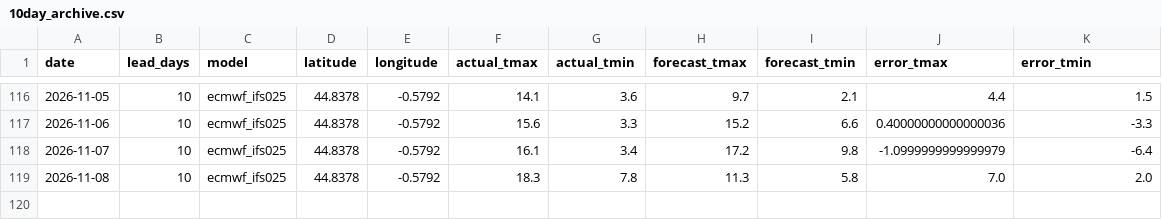
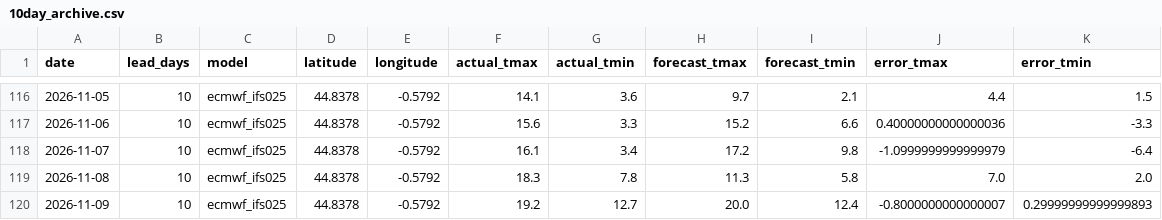
Before and after one commit to oleksiimisiura/ForecastDrift, a CSV file: data/bordeaux/10day_archive.csv, drawn as a sheet; only a part is shown, gaps mark what is left out.

```diff
--- a/data/bordeaux/10day_archive.csv
+++ b/data/bordeaux/10day_archive.csv
@@ -119 +119,2 @@ date,lead_days,model,latitude,longitude,actual_tmax,actual_tmin,forecast_tmax,fo
 2026-11-08,10,ecmwf_ifs025,44.8378,-0.5792,18.3,7.8,11.3,5.8,7.0,2.0
+2026-11-09,10,ecmwf_ifs025,44.8378,-0.5792,19.2,12.7,20.0,12.4,-0.8000000000000007,0.29999999999999893
```
Also changed, not shown: data/lyon/10day_archive.csv, data/marseille/10day_archive.csv, 24 other files.
